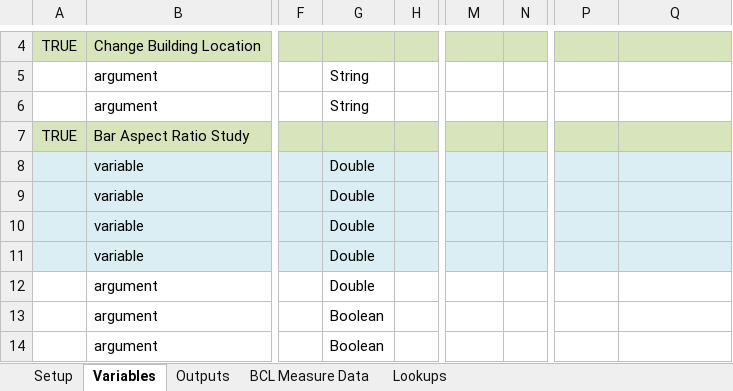
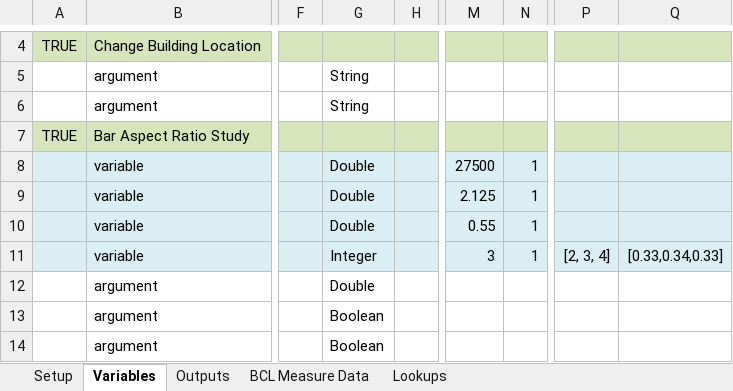
Before and after one commit to NREL/openstudio-urban-measures, an Excel workbook: spreadsheet/template.xlsx, sheet Variables, drawn as a sheet; only a part is shown, gaps mark what is left out; values as stored, in another font and other column widths than the file's, no borders; the diff covers the shown part only; the diff names each change by its address in the sheet, - before the commit and + after, or states it on an @@ line.

```diff
--- a/spreadsheet/template.xlsx (sheet Variables)
+++ b/spreadsheet/template.xlsx (sheet Variables)
-M8: (empty)
+M8: 27500
-N8:N11: (empty)
+N8:N11: 1
-M9: (empty)
+M9: 2.125
-M10: (empty)
+M10: 0.55
-G11: Double
+G11: Integer
-M11: (empty)
+M11: 3
-P11: (empty)
+P11: [2, 3, 4]
-Q11: (empty)
+Q11: [0.33,0.34,0.33]
```
Also changed, not shown: 10 added rows, 7 removed rows and 1 edited cell elsewhere in this sheet, sheet Setup, 2 other files.
